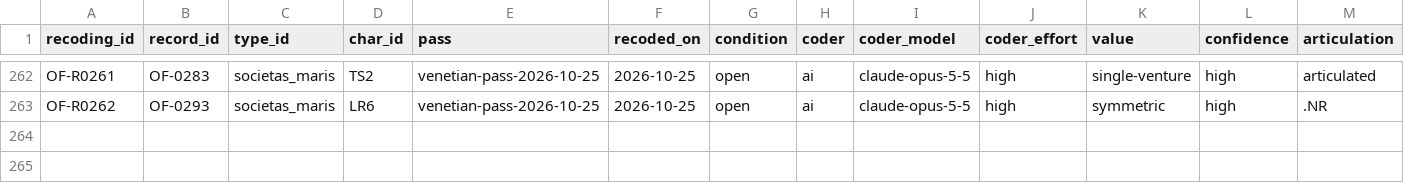
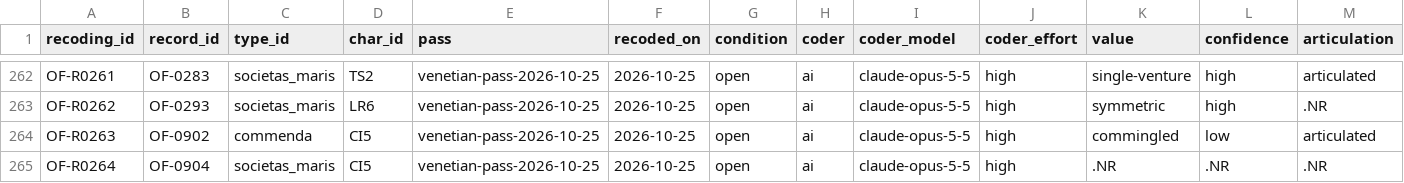
Before and after one commit to michaelschiltz/HistorEE_codebooks, a CSV file: datasets/organizational_forms/recodings.csv, drawn as a sheet; only a part is shown, gaps mark what is left out; rows hold the shown columns only; the diff names each change by its address in the sheet, - before the commit and + after, or states it on an @@ line.

```diff
--- a/datasets/organizational_forms/recodings.csv
+++ b/datasets/organizational_forms/recodings.csv
+row 264: OF-R0263 | OF-0902 | commenda | CI5 | venetian-pass-2026-10-25 | 2026-10-25 | open | ai | claude-opus-5-5 | high | commingled | low | articulated
+row 265: OF-R0264 | OF-0904 | societas_maris | CI5 | venetian-pass-2026-10-25 | 2026-10-25 | open | ai | claude-opus-5-5 | high | .NR | .NR | .NR
```
Also changed, not shown: datasets/organizational_forms/data.csv, 2 other files.
